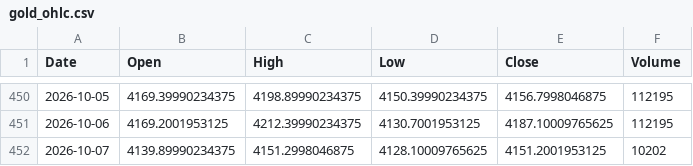
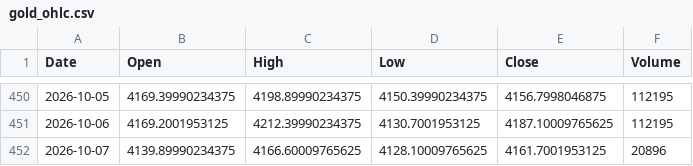
Before and after one commit to geraldinbatubara-cyber/Prediksi-XAU-USD, a CSV file: data/cache/gold_ohlc.csv, drawn as a sheet; only a part is shown, gaps mark what is left out.

```diff
--- a/data/cache/gold_ohlc.csv
+++ b/data/cache/gold_ohlc.csv
@@ -451,2 +451,2 @@ Date,Open,High,Low,Close,Volume
 2026-10-06,4169.2001953125,4212.39990234375,4130.7001953125,4187.10009765625,112195
-2026-10-07,4139.89990234375,4151.2998046875,4128.10009765625,4151.2001953125,10202
+2026-10-07,4139.89990234375,4166.60009765625,4128.10009765625,4161.7001953125,20896
```
Also changed, not shown: data/cache/market_data.csv, 1 other file.
